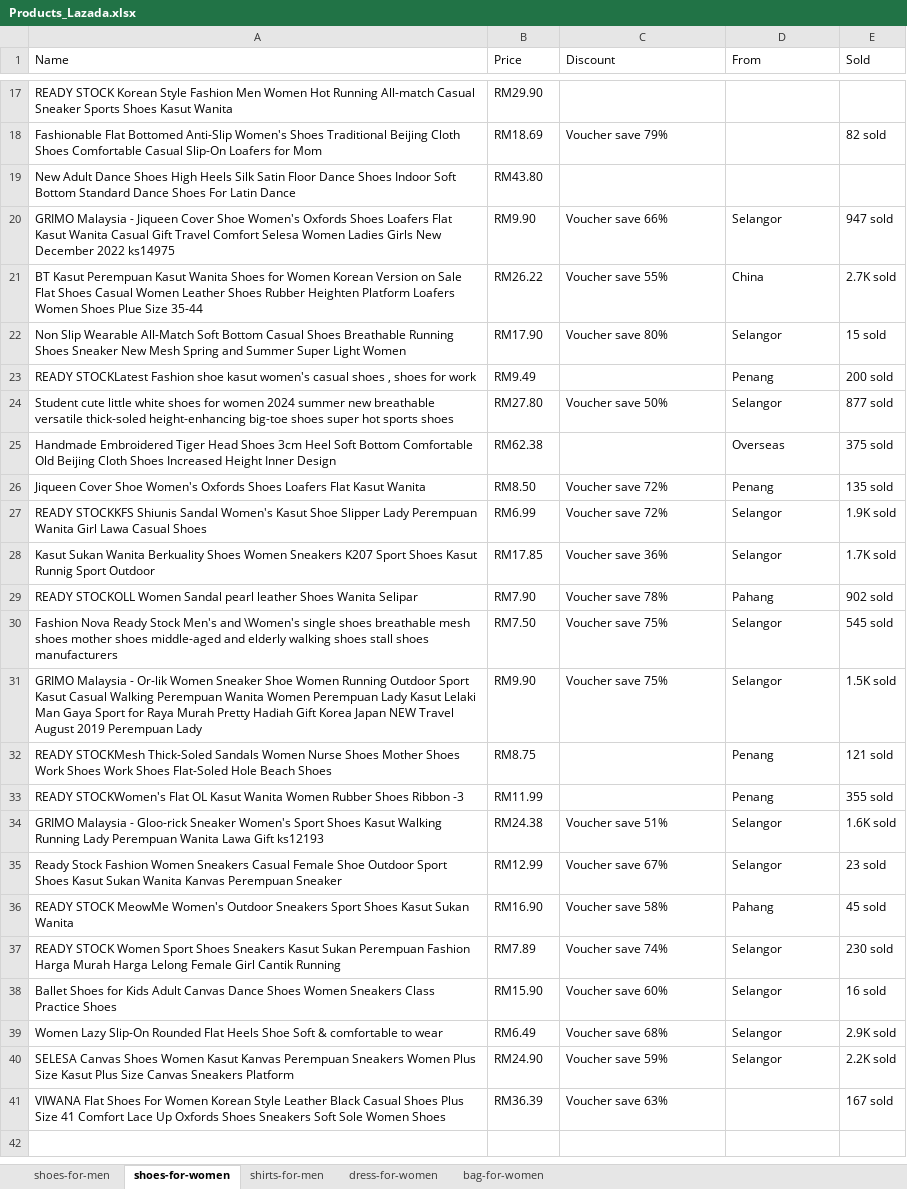
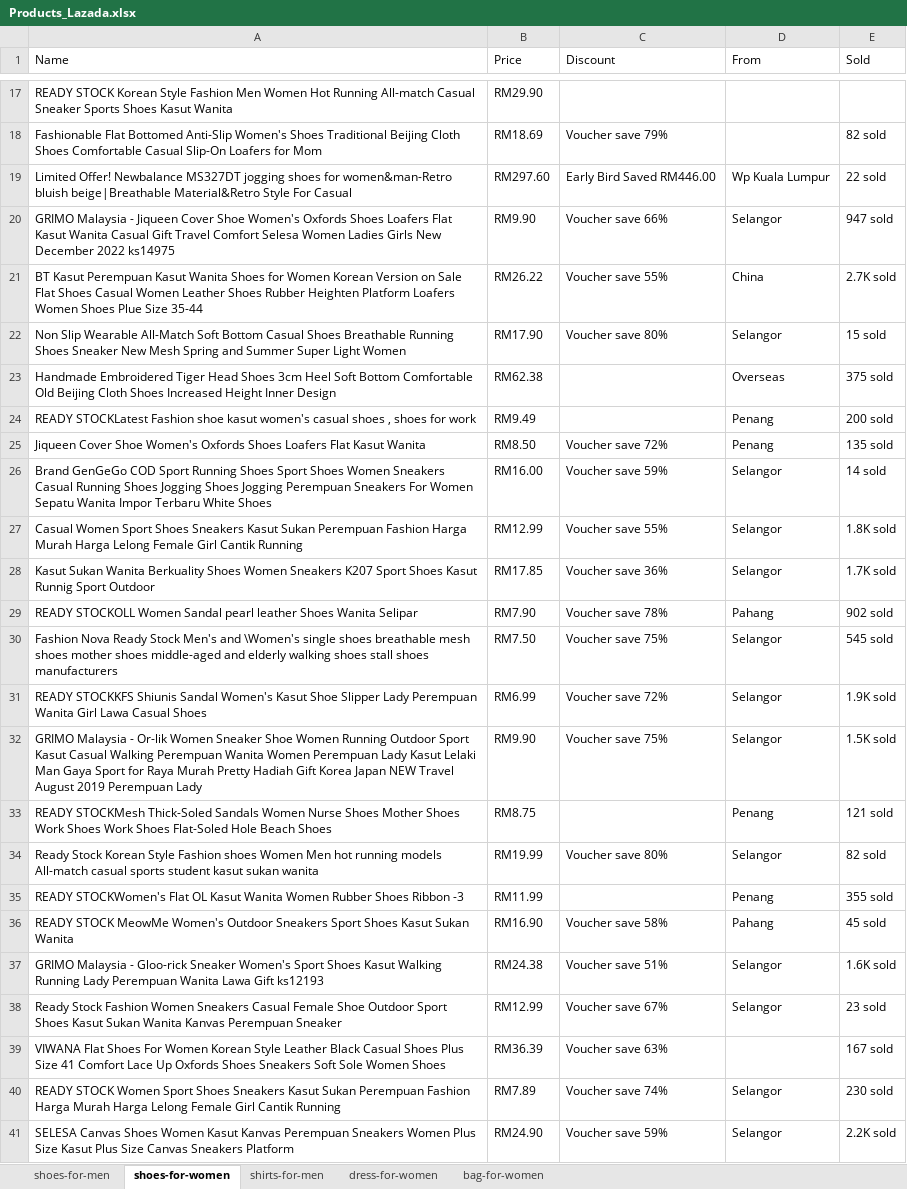
Before and after one commit to Ryan-HJLiu/AN6817-TeamProject, an Excel workbook: Data/Products_Lazada.xlsx, sheet shoes-for-women, drawn as a sheet; only a part is shown, gaps mark what is left out; values as stored, in another font and other column widths than the file's, no borders; removed rows and columns are numbered as before the commit, all else as after; the diff covers the shown part only; the diff names each change by its address in the sheet, - before the commit and + after, or states it on an @@ line.

```diff
--- a/Data/Products_Lazada.xlsx (sheet shoes-for-women)
+++ b/Data/Products_Lazada.xlsx (sheet shoes-for-women)
-row 19: New Adult Dance Shoes High Heels Silk Satin Floor Dance Shoes Indoor Soft Bottom Standard Dance Shoes For Latin Dance | RM43.80
+row 19: Limited Offer! Newbalance MS327DT jogging shoes for women&man-Retro bluish beige|Breathable Material&Retro Style For Casual | RM297.60 | Early Bird Saved RM446.00 | Wp Kuala Lumpur | 22 sold
@@ row 25 moved to row 23: Handmade Embroidered Tiger Head Shoes 3c… @@
@@ row 24 moved to row 10: Student cute little white shoes for wome… @@
-A26 (Name): READY STOCKKFS Shiunis Sandal Women's Kasut Shoe Slipper Lady Perempuan Wanita Girl Lawa Casual Shoes
+A26 (Name): Brand GenGeGo COD Sport Running Shoes Sport Shoes Women Sneakers Casual Running Shoes Jogging Shoes Jogging Perempuan Sneakers For Women Sepatu Wanita Impor Terbaru White Shoes
-B26 (Price): RM6.99
+B26 (Price): RM16.00
-C26 (Discount): Voucher save 72%
+C26 (Discount): Voucher save 59%
-E26 (Sold): 1.9K sold
+E26 (Sold): 14 sold
@@ row 10 moved to row 27: Casual Women Sport Shoes Sneakers Kasut … @@
+row 31: READY STOCKKFS Shiunis Sandal Women's Kasut Shoe Slipper Lady Perempuan Wanita Girl Lawa Casual Shoes | RM6.99 | Voucher save 72% | Selangor | 1.9K sold
+row 34: Ready Stock Korean Style Fashion shoes Women Men hot running models All-match casual sports student kasut sukan wanita | RM19.99 | Voucher save 80% | Selangor | 82 sold
@@ row 41 moved to row 39: VIWANA Flat Shoes For Women Korean Style… @@
-row 38: Ballet Shoes for Kids Adult Canvas Dance Shoes Women Sneakers Class Practice Shoes | RM15.90 | Voucher save 60% | Selangor | 16 sold
-row 39: Women Lazy Slip-On Rounded Flat Heels Shoe Soft & comfortable to wear | RM6.49 | Voucher save 68% | Selangor | 2.9K sold
```
Also changed, not shown: 2 moved rows elsewhere in this sheet, sheet bag-for-women, sheet shirts-for-men, sheet shoes-for-men, sheet dress-for-women, Data/Products_Lazada_Result.xlsx, Data/Products_Lazada_filtered.xlsx, 3 other files.
